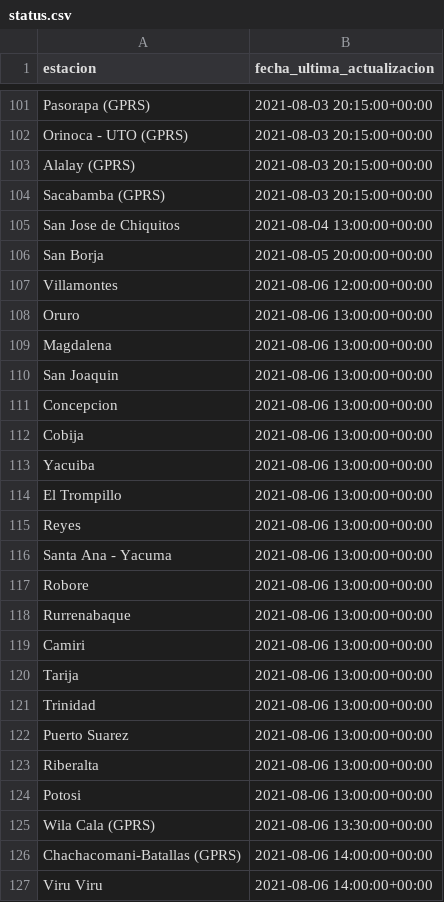
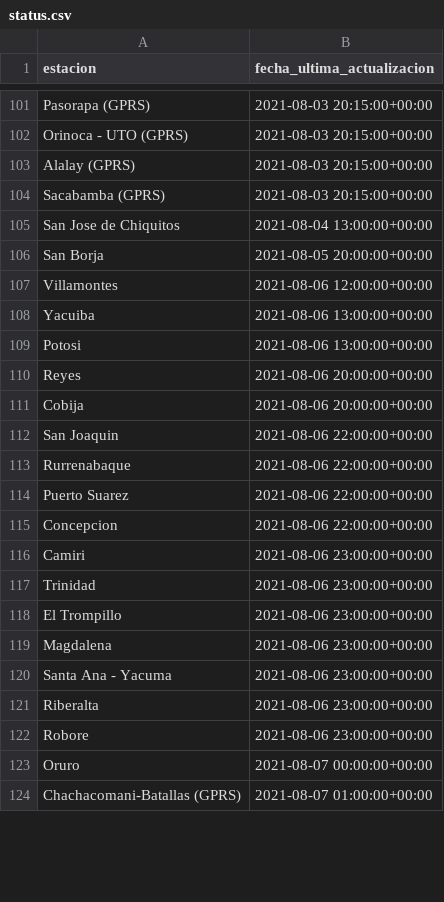
Before and after one commit to pr0nstar/meteorologia-bolivia, a CSV file: status.csv, drawn as a sheet; only a part is shown, gaps mark what is left out; the diff covers the shown part only.

```diff
--- a/status.csv
+++ b/status.csv
@@ -107,21 +107,18 @@ San Borja,2021-08-05 20:00:00+00:00
 Villamontes,2021-08-06 12:00:00+00:00
-Oruro,2021-08-06 13:00:00+00:00
-Magdalena,2021-08-06 13:00:00+00:00
-San Joaquin,2021-08-06 13:00:00+00:00
-Concepcion,2021-08-06 13:00:00+00:00
-Cobija,2021-08-06 13:00:00+00:00
 Yacuiba,2021-08-06 13:00:00+00:00
-El Trompillo,2021-08-06 13:00:00+00:00
-Reyes,2021-08-06 13:00:00+00:00
-Santa Ana - Yacuma,2021-08-06 13:00:00+00:00
-Robore,2021-08-06 13:00:00+00:00
-Rurrenabaque,2021-08-06 13:00:00+00:00
-Camiri,2021-08-06 13:00:00+00:00
-Tarija,2021-08-06 13:00:00+00:00
-Trinidad,2021-08-06 13:00:00+00:00
-Puerto Suarez,2021-08-06 13:00:00+00:00
-Riberalta,2021-08-06 13:00:00+00:00
 Potosi,2021-08-06 13:00:00+00:00
-Wila Cala (GPRS),2021-08-06 13:30:00+00:00
-Chachacomani-Batallas (GPRS),2021-08-06 14:00:00+00:00
-Viru Viru,2021-08-06 14:00:00+00:00
+Reyes,2021-08-06 20:00:00+00:00
+Cobija,2021-08-06 20:00:00+00:00
+San Joaquin,2021-08-06 22:00:00+00:00
+Rurrenabaque,2021-08-06 22:00:00+00:00
+Puerto Suarez,2021-08-06 22:00:00+00:00
+Concepcion,2021-08-06 22:00:00+00:00
+Camiri,2021-08-06 23:00:00+00:00
+Trinidad,2021-08-06 23:00:00+00:00
+El Trompillo,2021-08-06 23:00:00+00:00
+Magdalena,2021-08-06 23:00:00+00:00
+Santa Ana - Yacuma,2021-08-06 23:00:00+00:00
+Riberalta,2021-08-06 23:00:00+00:00
+Robore,2021-08-06 23:00:00+00:00
+Oruro,2021-08-07 00:00:00+00:00
+Chachacomani-Batallas (GPRS),2021-08-07 01:00:00+00:00
```
Also changed, not shown: 4 added rows, 1 removed row, 26 moved rows and 2 edited cells elsewhere in this file, 2 other files.
